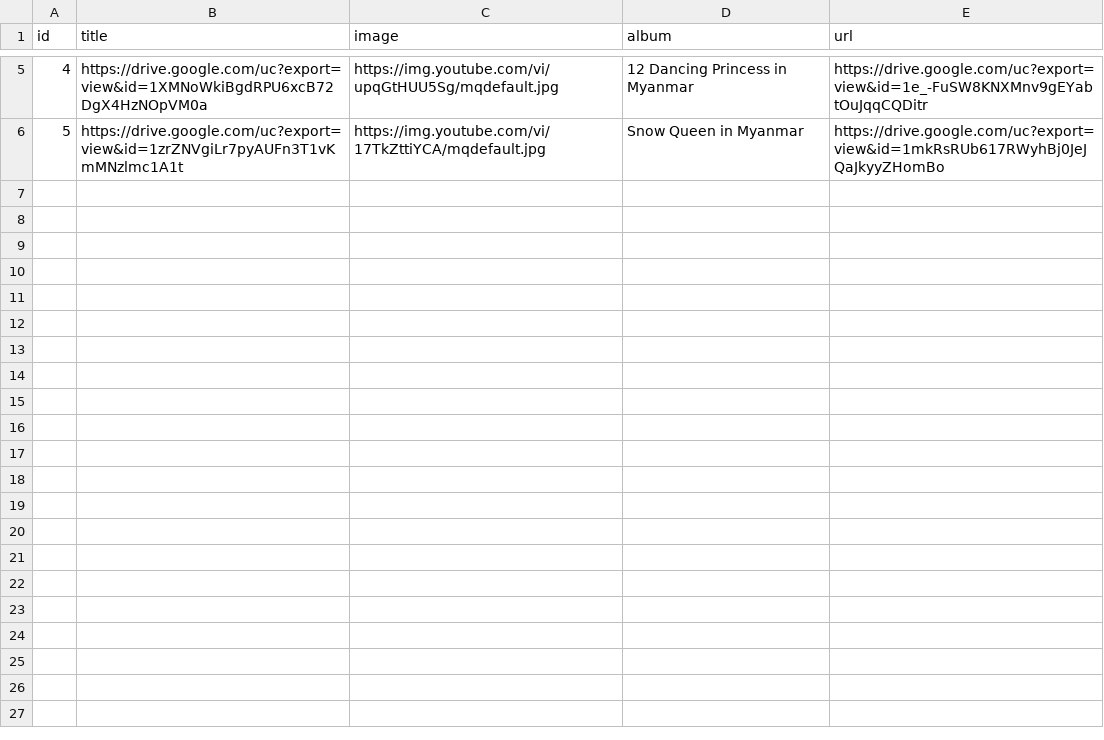
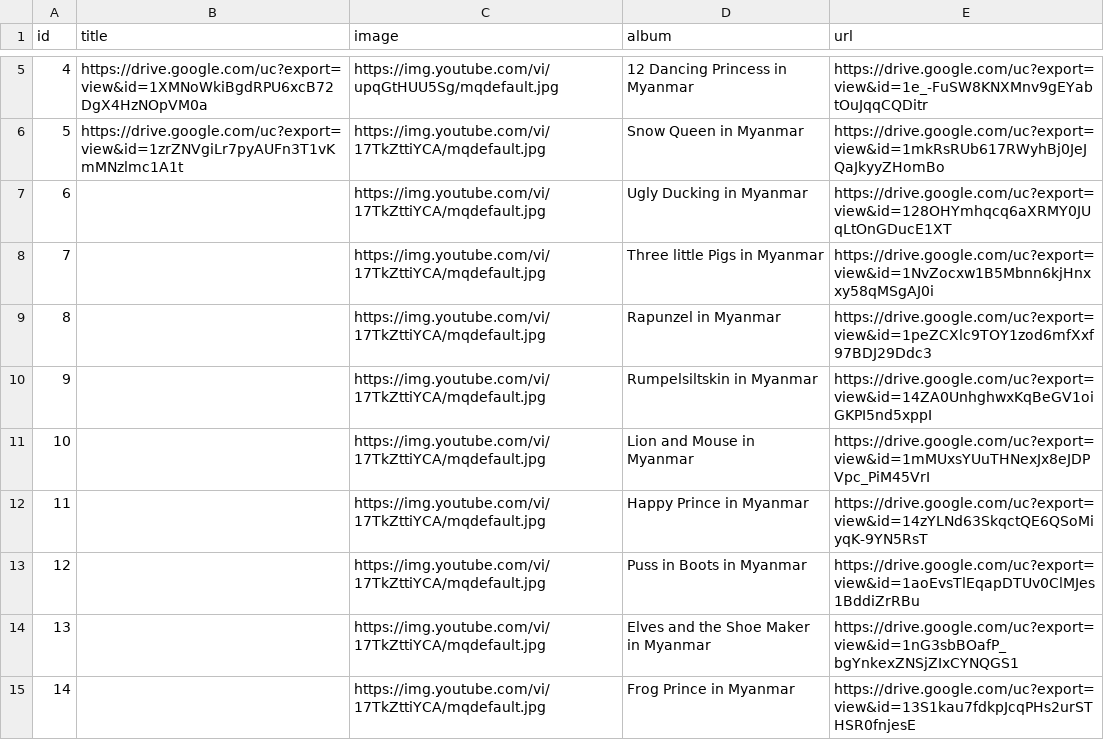
Before and after one commit to AungKoKoLin1997/bedtime_story, a CSV file: newrelease.csv, drawn as a sheet; only a part is shown, gaps mark what is left out.

Commit message:
Update newrelease.csv

```diff
--- a/newrelease.csv
+++ b/newrelease.csv
@@ -6 +6,10 @@ id,title,image,album,url
 5,https://drive.google.com/uc?export=view&id=1zrZNVgiLr7pyAUFn3T1vKmMNzlmc1A1t,https://img.youtube.com/vi/17TkZttiYCA/mqdefault.jpg,Snow Queen in Myanmar,https://drive.google.com/uc?export=view&id=1mkRsRUb617RWyhBj0JeJQaJkyyZHomBo
+6,,https://img.youtube.com/vi/17TkZttiYCA/mqdefault.jpg,Ugly Ducking in Myanmar,https://drive.google.com/uc?export=view&id=128OHYmhqcq6aXRMY0JUqLtOnGDucE1XT
+7,,https://img.youtube.com/vi/17TkZttiYCA/mqdefault.jpg,Three little Pigs in Myanmar,https://drive.google.com/uc?export=view&id=1NvZocxw1B5Mbnn6kjHnxxy58qMSgAJ0i
+8,,https://img.youtube.com/vi/17TkZttiYCA/mqdefault.jpg,Rapunzel in Myanmar,https://drive.google.com/uc?export=view&id=1peZCXlc9TOY1zod6mfXxf97BDJ29Ddc3
+9,,https://img.youtube.com/vi/17TkZttiYCA/mqdefault.jpg,Rumpelsiltskin in Myanmar,https://drive.google.com/uc?export=view&id=14ZA0UnhghwxKqBeGV1oiGKPI5nd5xppI
+10,,https://img.youtube.com/vi/17TkZttiYCA/mqdefault.jpg,Lion and Mouse in Myanmar,https://drive.google.com/uc?export=view&id=1mMUxsYUuTHNexJx8eJDPVpc_PiM45VrI
+11,,https://img.youtube.com/vi/17TkZttiYCA/mqdefault.jpg,Happy Prince in Myanmar,https://drive.google.com/uc?export=view&id=14zYLNd63SkqctQE6QSoMiyqK-9YN5RsT
+12,,https://img.youtube.com/vi/17TkZttiYCA/mqdefault.jpg,Puss in Boots in Myanmar,https://drive.google.com/uc?export=view&id=1aoEvsTlEqapDTUv0ClMJes1BddiZrRBu
+13,,https://img.youtube.com/vi/17TkZttiYCA/mqdefault.jpg,Elves and the Shoe Maker in Myanmar,https://drive.google.com/uc?export=view&id=1nG3sbBOafP_bgYnkexZNSjZIxCYNQGS1
+14,,https://img.youtube.com/vi/17TkZttiYCA/mqdefault.jpg,Frog Prince in Myanmar,https://drive.google.com/uc?export=view&id=13S1kau7fdkpJcqPHs2urSTHSR0fnjesE
```
